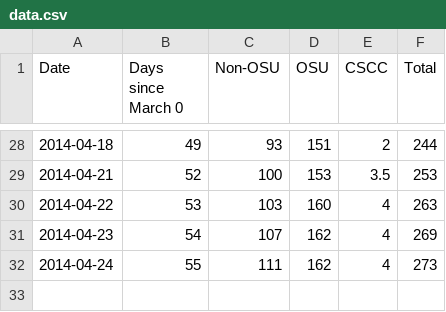
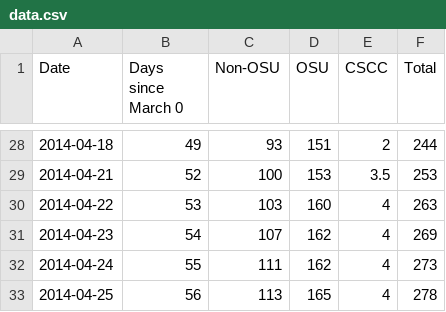
Before and after one commit to benlk/mumps, a CSV file: data.csv, drawn as a sheet; only a part is shown, gaps mark what is left out.

Commit message:
Updates from 2014-04-25

```diff
--- a/data.csv
+++ b/data.csv
@@ -32 +32,2 @@ Date,Days since March 0,Non-OSU,OSU,CSCC,Total
 2014-04-24,55,111,162,4,273
+2014-04-25,56,113,165,4,278
```
